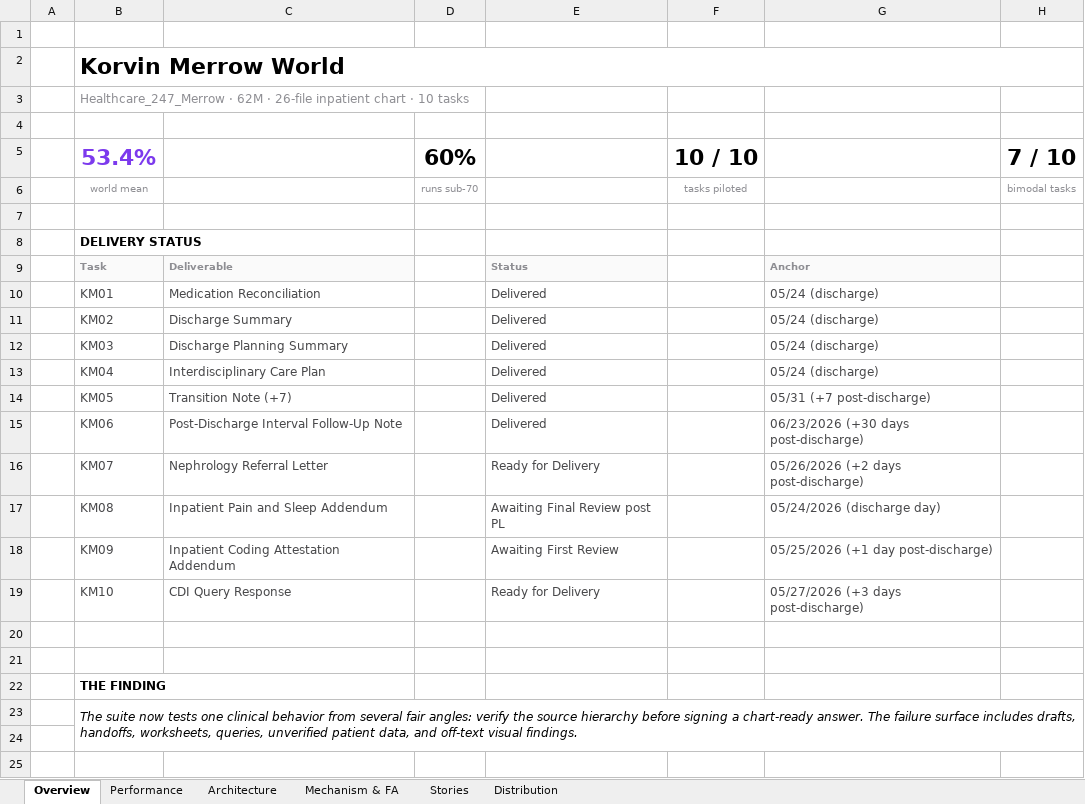
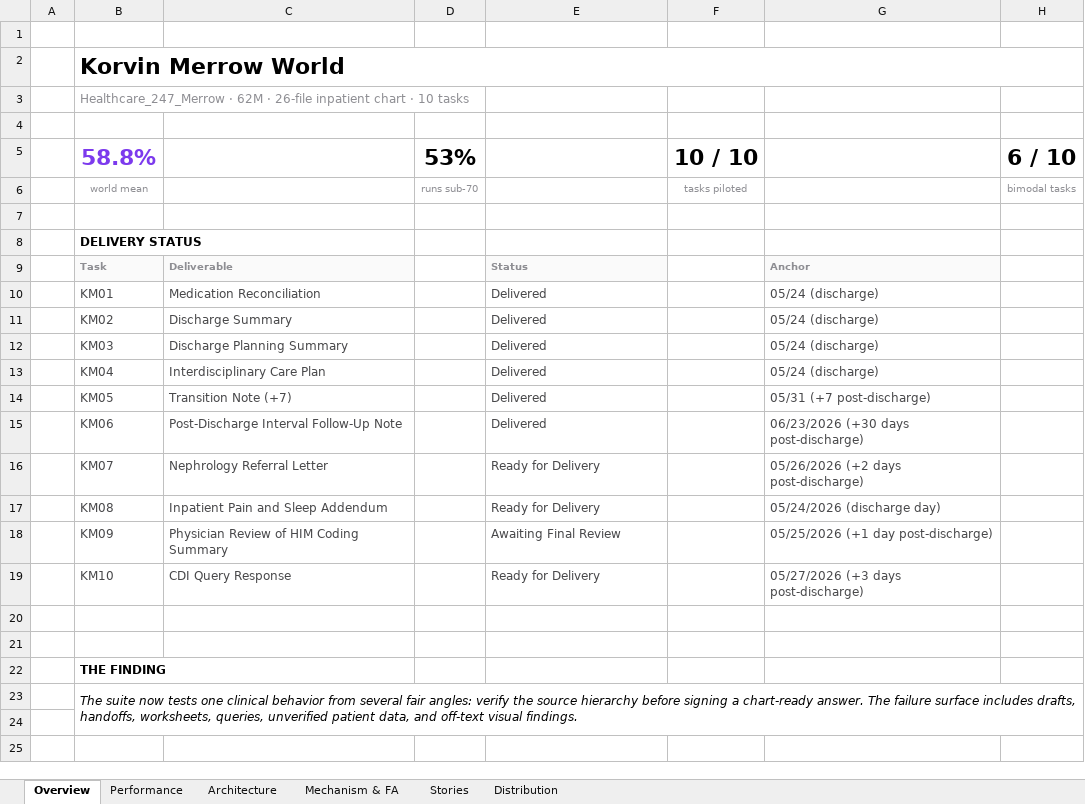
Before and after one commit to Dr-dyrane/sanctum-world-workspace, an Excel workbook: worlds/korvin-merrow/task-setup/KM-World-Performance.xlsx, sheet Overview, drawn as a sheet; only a part is shown; values as stored, in another font and other column widths than the file's, no borders; removed rows and columns are numbered as before the commit, all else as after; the diff names each change by its address in the sheet, - before the commit and + after, or states it on an @@ line.

```diff
--- a/worlds/korvin-merrow/task-setup/KM-World-Performance.xlsx (sheet Overview)
+++ b/worlds/korvin-merrow/task-setup/KM-World-Performance.xlsx (sheet Overview)
-row 5:  | 53.4% |  | 60% |  | 10 / 10 |  | 7 / 10
+row 5:  | 58.8% |  | 53% |  | 10 / 10 |  | 6 / 10
-E17: Awaiting Final Review post PL
+E17: Ready for Delivery
-C18: Inpatient Coding Attestation Addendum
+C18: Physician Review of HIM Coding Summary
-E18: Awaiting First Review
+E18: Awaiting Final Review
```
Also changed, not shown: sheet Performance, sheet Distribution, sheet Mechanism & FA, sheet Stories, 21 other files.
